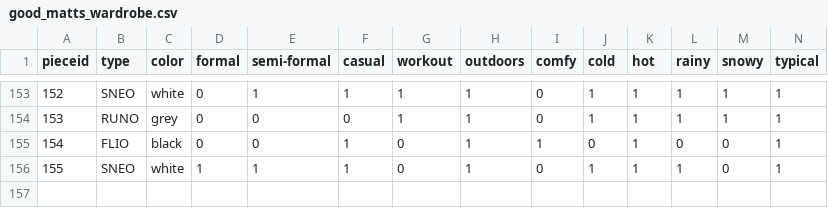
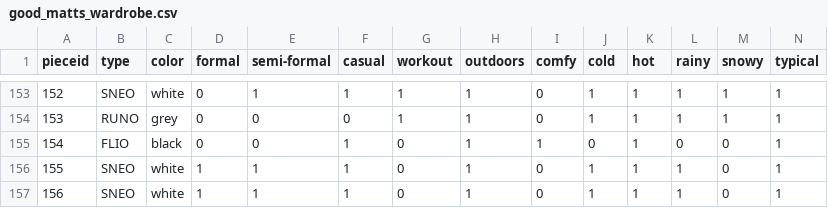
Before and after one commit to WaveStyled/wave-server, a CSV file: good_matts_wardrobe.csv, drawn as a sheet; only a part is shown, gaps mark what is left out.

```diff
--- a/good_matts_wardrobe.csv
+++ b/good_matts_wardrobe.csv
@@ -156 +156,2 @@ pieceid,type,color,formal,semi-formal,casual,workout,outdoors,comfy,cold,hot,rai
 155,SNEO,white,1,1,1,0,1,0,1,1,1,0,1
+156,SNEO,white,1,1,1,0,1,0,1,1,1,0,1
```
Also changed, not shown: 1 other file.
